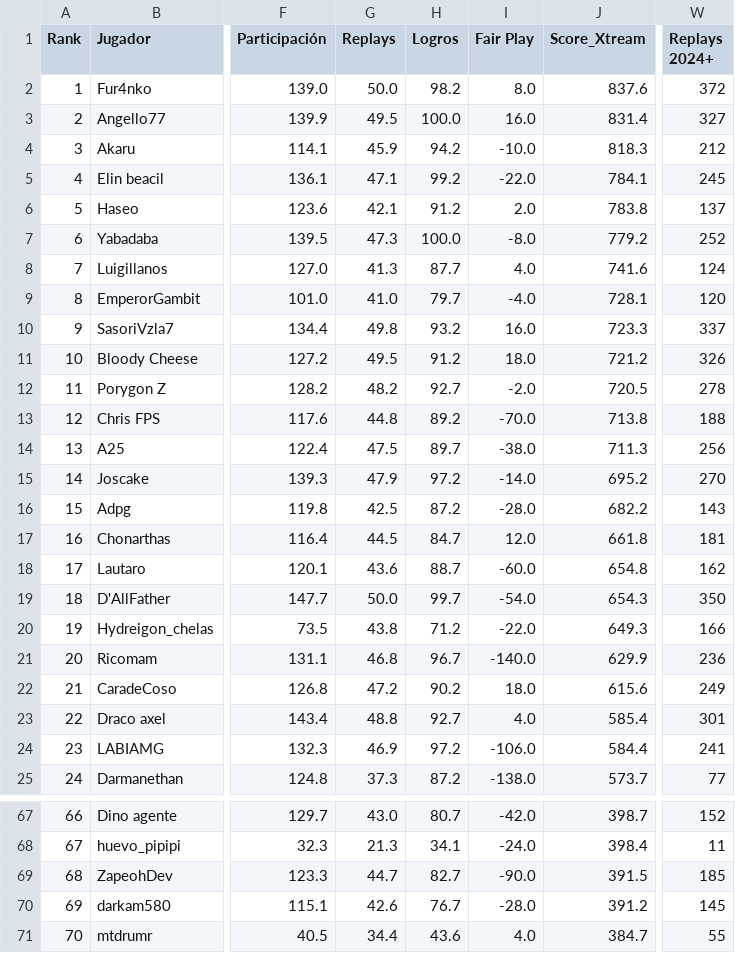
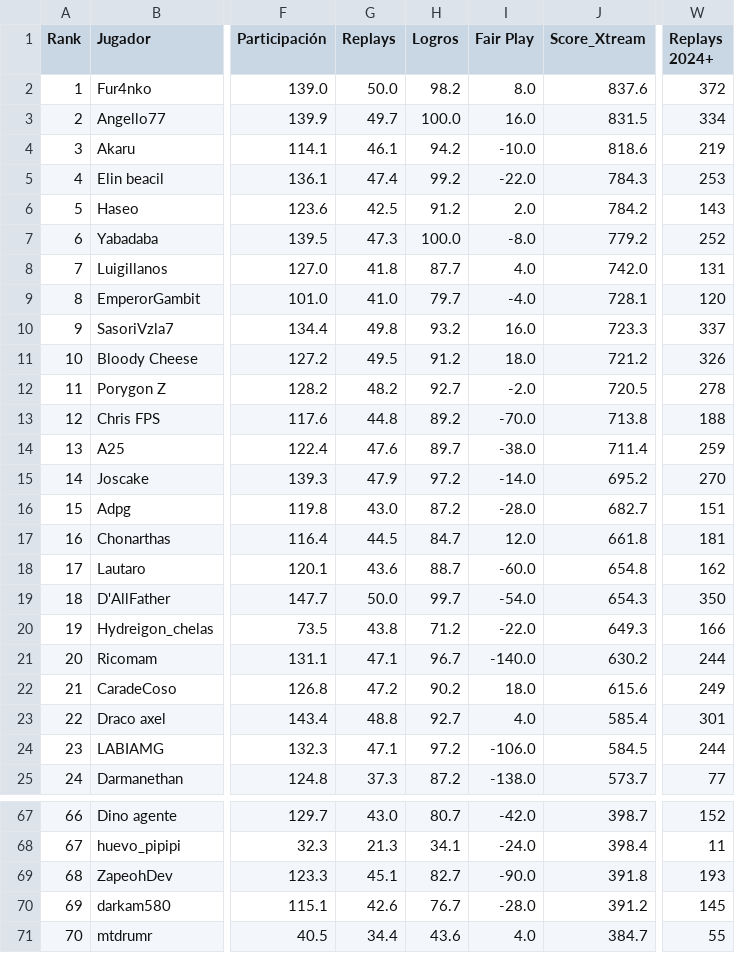
Before and after one commit to carlosacp526/dashboard-torneos-pokemon, a CSV file: data/score_xtream.csv, drawn as a sheet; only a part is shown, gaps mark what is left out; the diff covers the shown part only; the diff names each change by its address in the sheet, - before the commit and + after, or states it on an @@ line.

Commit message:
Actualiza datos precalculados (logros, Score_Xtream, scouting y rankings Monotype I)

```diff
--- a/data/score_xtream.csv
+++ b/data/score_xtream.csv
-G3 (Replays): 49.5
+G3 (Replays): 49.7
-J3 (Score_Xtream): 831.4
+J3 (Score_Xtream): 831.5
-W3 (Replays 2024+): 327
+W3 (Replays 2024+): 334
-G4 (Replays): 45.9
+G4 (Replays): 46.1
-J4 (Score_Xtream): 818.3
+J4 (Score_Xtream): 818.6
-W4 (Replays 2024+): 212
+W4 (Replays 2024+): 219
-G5 (Replays): 47.1
+G5 (Replays): 47.4
-J5 (Score_Xtream): 784.1
+J5 (Score_Xtream): 784.3
-W5 (Replays 2024+): 245
+W5 (Replays 2024+): 253
-G6 (Replays): 42.1
+G6 (Replays): 42.5
-J6 (Score_Xtream): 783.8
+J6 (Score_Xtream): 784.2
-W6 (Replays 2024+): 137
+W6 (Replays 2024+): 143
-G8 (Replays): 41.3
+G8 (Replays): 41.8
-J8 (Score_Xtream): 741.6
+J8 (Score_Xtream): 742.0
-W8 (Replays 2024+): 124
+W8 (Replays 2024+): 131
-G14 (Replays): 47.5
+G14 (Replays): 47.6
-J14 (Score_Xtream): 711.3
+J14 (Score_Xtream): 711.4
-W14 (Replays 2024+): 256
+W14 (Replays 2024+): 259
-G16 (Replays): 42.5
+G16 (Replays): 43.0
-J16 (Score_Xtream): 682.2
+J16 (Score_Xtream): 682.7
-W16 (Replays 2024+): 143
+W16 (Replays 2024+): 151
-G21 (Replays): 46.8
+G21 (Replays): 47.1
-J21 (Score_Xtream): 629.9
+J21 (Score_Xtream): 630.2
-W21 (Replays 2024+): 236
+W21 (Replays 2024+): 244
-G24 (Replays): 46.9
+G24 (Replays): 47.1
-J24 (Score_Xtream): 584.4
+J24 (Score_Xtream): 584.5
-W24 (Replays 2024+): 241
+W24 (Replays 2024+): 244
-G69 (Replays): 44.7
+G69 (Replays): 45.1
-J69 (Score_Xtream): 391.5
+J69 (Score_Xtream): 391.8
-W69 (Replays 2024+): 185
+W69 (Replays 2024+): 193
```
Also changed, not shown: 6 edited cells elsewhere in this file, 5 other files.
